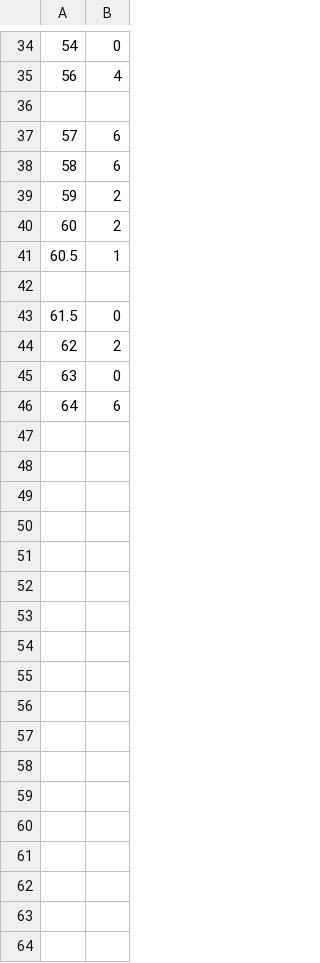
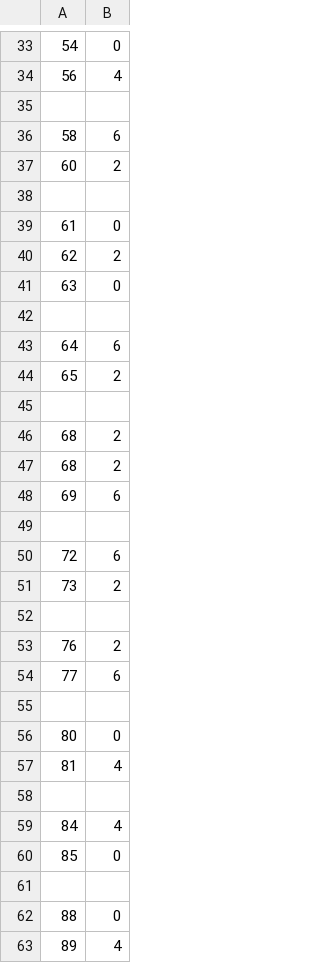
Before and after one commit to Ryex/PSE, a CSV file: PSE_Unity/Assets/Music/Activation_Theme_-_Bit_Shifter_Rythem_Control_2.csv, drawn as a sheet; only a part is shown, gaps mark what is left out; the diff covers the shown part only.

```diff
--- a/PSE_Unity/Assets/Music/Activation_Theme_-_Bit_Shifter_Rythem_Control_2.csv
+++ b/PSE_Unity/Assets/Music/Activation_Theme_-_Bit_Shifter_Rythem_Control_2.csv
@@ -36,11 +35,29 @@
 
-57,6
 58,6
-59,2
 60,2
-60.5,1
 
-61.5,0
+61,0
 62,2
 63,0
+
 64,6
+65,2
+
+68,2
+68,2
+69,6
+
+72,6
+73,2
+
+76,2
+77,6
+
+80,0
+81,4
+
+84,4
+85,0
+
+88,0
+89,4
```
Also changed, not shown: 90 added rows and 1 removed row elsewhere in this file, 2 other files.
